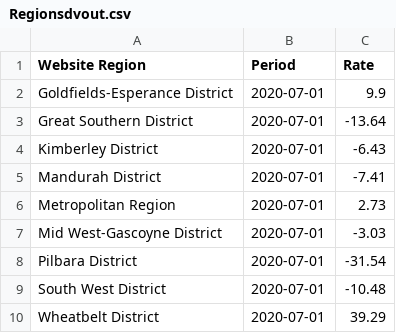
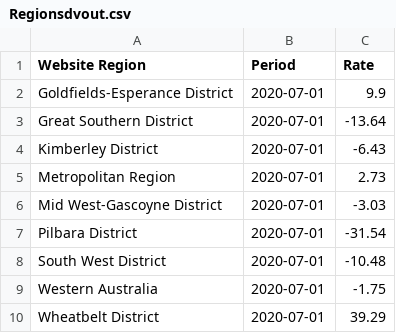
Before and after one commit to FernB/WACrimeRatesCovid19, a CSV file: output/Regionsdvout.csv (was Regionsdvout.csv), drawn as a sheet; removed rows and columns are numbered as before the commit, all else as after; the diff names each change by its address in the sheet, - before the commit and + after, or states it on an @@ line.

```diff
--- a/Regionsdvout.csv
+++ b/output/Regionsdvout.csv
-row 5: Mandurah District | 2020-07-01 | -7.41
+row 9: Western Australia | 2020-07-01 | -1.75
```
Also changed, not shown: output/Regionsdvinto.csv, 34 other files.
